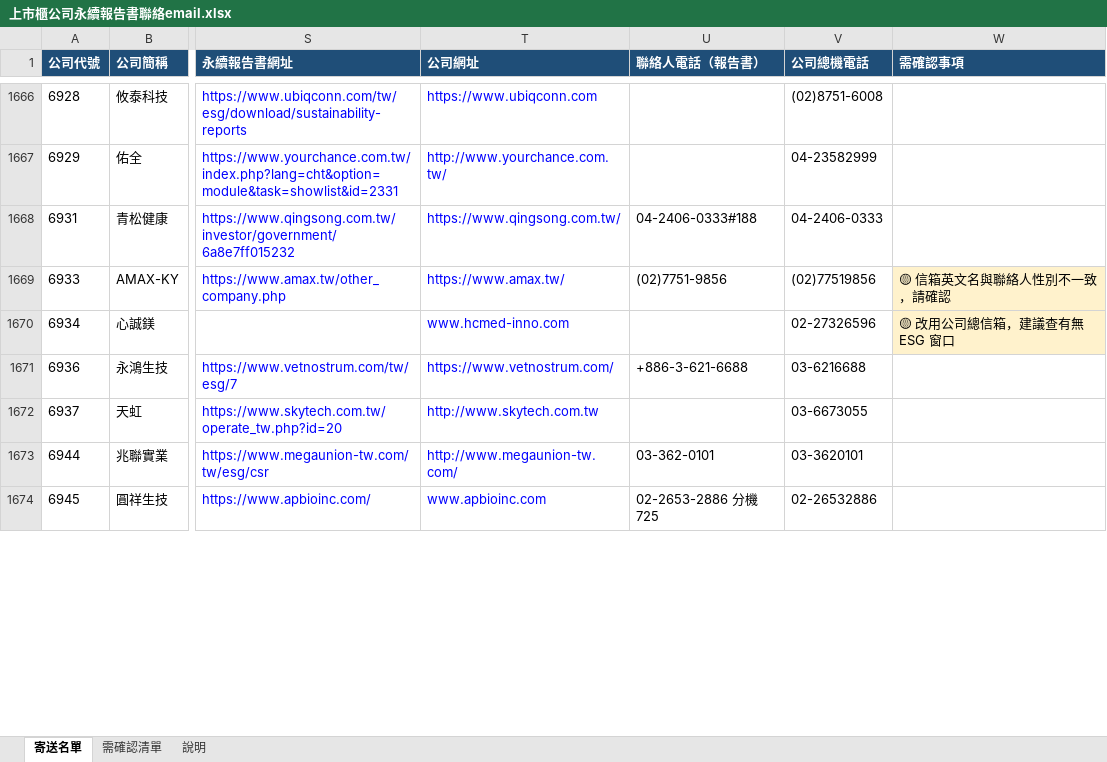
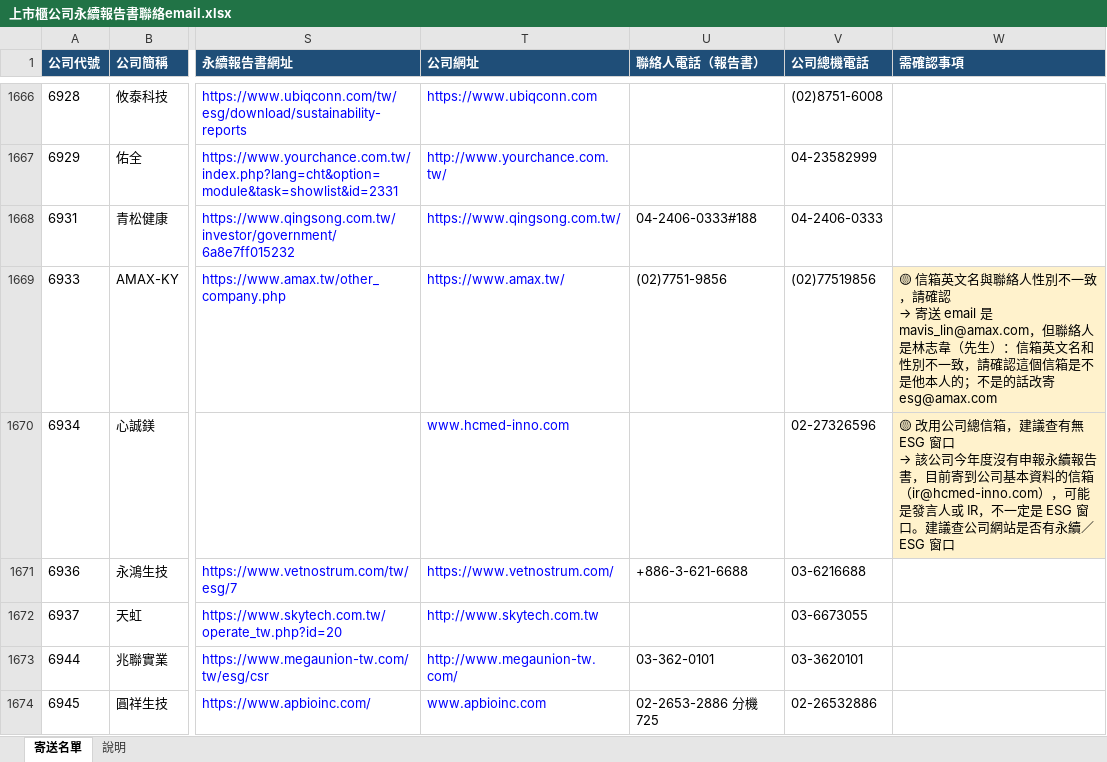
Before and after one commit to jennywang0928-cmd/Ifrs, an Excel workbook: output/上市櫃公司永續報告書聯絡email.xlsx, sheet 寄送名單, drawn as a sheet; only a part is shown, gaps mark what is left out; values as stored, in another font and other column widths than the file's, no borders; ↵ is a line break in a cell; the diff covers the shown part only; the diff names each change by its address in the sheet, - before the commit and + after, or states it on an @@ line.

```diff
--- a/output/上市櫃公司永續報告書聯絡email.xlsx (sheet 寄送名單)
+++ b/output/上市櫃公司永續報告書聯絡email.xlsx (sheet 寄送名單)
-sheet tab: 需確認清單
@@ W1669 (需確認事項): …，請確認 → …，請確認 ↵ → 寄送 email 是 mavis_lin@amax.com，但聯絡人是林志韋（先生）：信箱英文名和性別不一致，請確認這個信箱是不是他本人的；不是的話改寄 esg@amax.com @@
@@ W1670 (需確認事項): …ESG 窗口 → …ESG 窗口 ↵ → 該公司今年度沒有申報永續報告書，目前寄到公司基本資料的信箱（ir@hcmed-inno.com），可能是發言人或 IR，不一定是 ESG 窗口。建議查公司網站是否有永續／ESG 窗口 @@
```
Also changed, not shown: 103 edited cells elsewhere in this sheet, sheet 說明, 2 other files.
